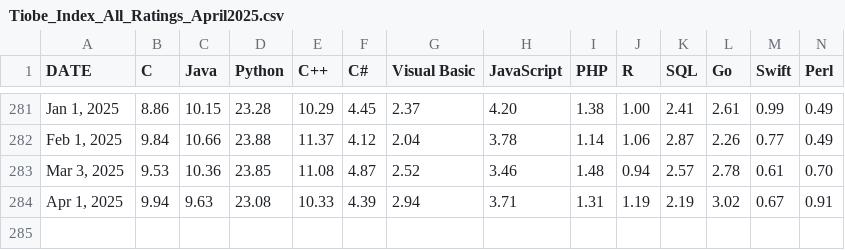
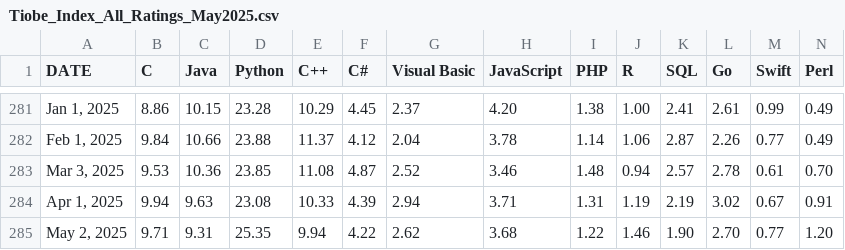
Before and after one commit to toUpperCase78/tiobe-index-ratings, a CSV file: Tiobe_Index_All_Ratings_May2025.csv (was Tiobe_Index_All_Ratings_April2025.csv), drawn as a sheet; only a part is shown, gaps mark what is left out; rows hold the shown columns only; the diff names each change by its address in the sheet, - before the commit and + after, or states it on an @@ line.

Commit message:
TIOBE Index All Ratings - May 2025

```diff
--- a/Tiobe_Index_All_Ratings_April2025.csv
+++ b/Tiobe_Index_All_Ratings_May2025.csv
+row 285: May 2, 2025 | 9.71 | 9.31 | 25.35 | 9.94 | 4.22 | 2.62 | 3.68 | 1.22 | 1.46 | 1.90 | 2.70 | 0.77 | 1.20
```
